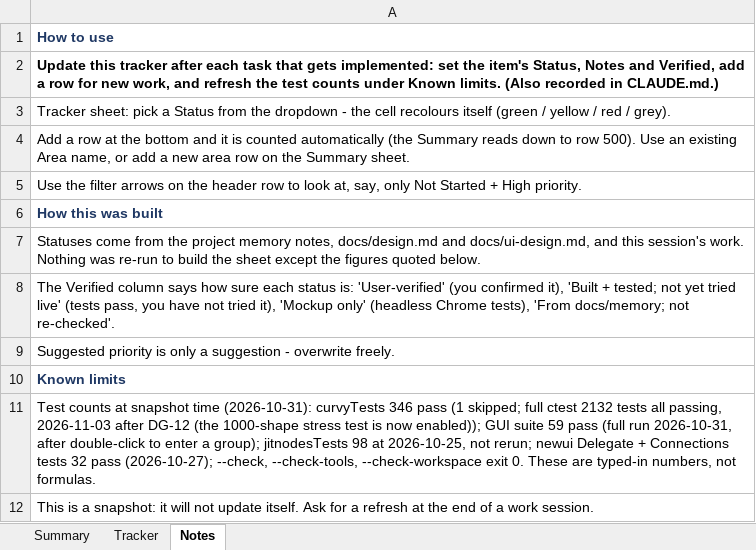
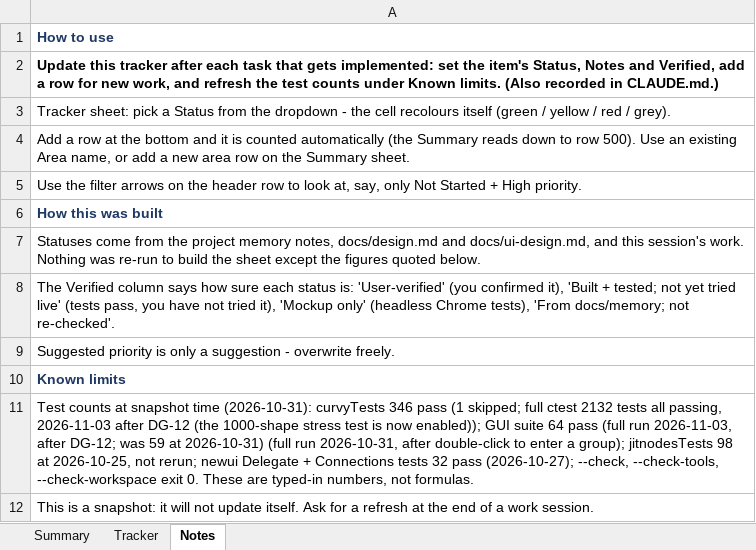
Before and after one commit to jimcrafton/curvy, an Excel workbook: docs/project-tracker.xlsx, sheet Notes, drawn as a sheet; values as stored, in another font and other column widths than the file's, no borders; the diff names each change by its address in the sheet, - before the commit and + after, or states it on an @@ line.

```diff
--- a/docs/project-tracker.xlsx (sheet Notes)
+++ b/docs/project-tracker.xlsx (sheet Notes)
-A11: …GUI suite 59 pass (full run…
+A11: …GUI suite 64 pass (full run 2026-11-03, after DG-12; was 59 at 2026-10-31) (full run…
```
Also changed, not shown: sheet Tracker, 2 other files.
